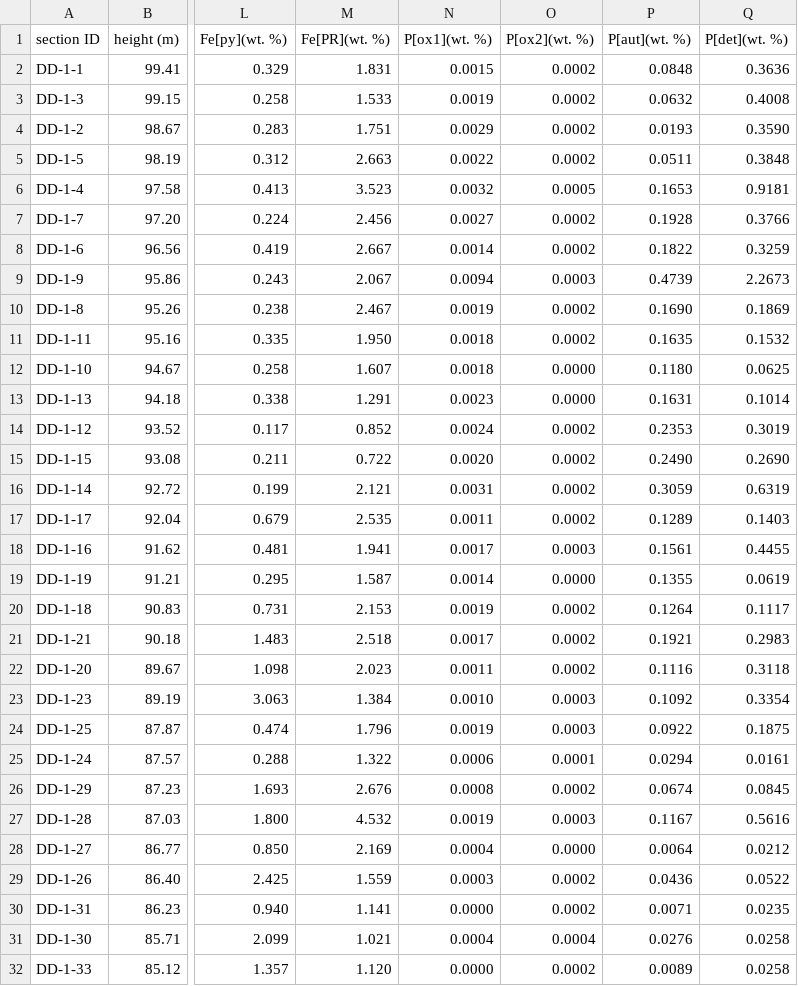
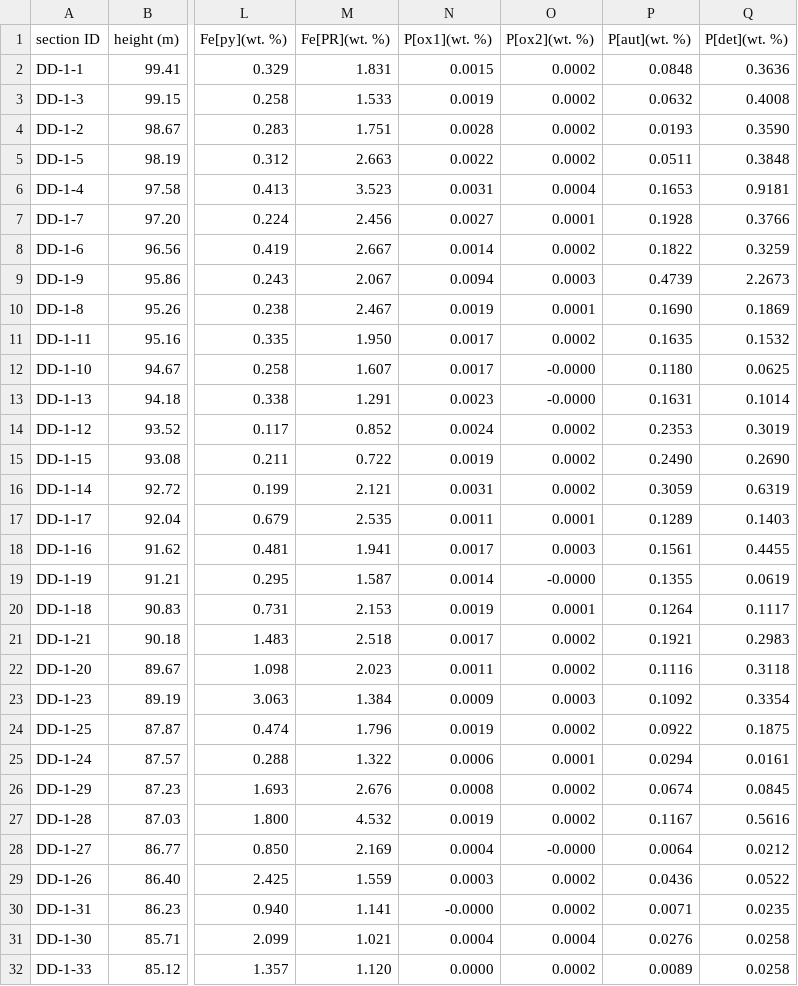
Before and after one commit to MartinSchobben/NatGeo, a CSV file: datafiles/Deltadalen.csv, drawn as a sheet; only a part is shown, gaps mark what is left out; the diff covers the shown part only; the diff names each change by its address in the sheet, - before the commit and + after, or states it on an @@ line.

```diff
--- a/datafiles/Deltadalen.csv
+++ b/datafiles/Deltadalen.csv
-N4 (P[ox1](wt. %)): 0.0029
+N4 (P[ox1](wt. %)): 0.0028
-N6 (P[ox1](wt. %)): 0.0032
+N6 (P[ox1](wt. %)): 0.0031
-O6 (P[ox2](wt. %)): 0.0005
+O6 (P[ox2](wt. %)): 0.0004
-O7 (P[ox2](wt. %)): 0.0002
+O7 (P[ox2](wt. %)): 0.0001
-O10 (P[ox2](wt. %)): 0.0002
+O10 (P[ox2](wt. %)): 0.0001
-N11:N12 (P[ox1](wt. %)): 0.0018
+N11:N12 (P[ox1](wt. %)): 0.0017
-O12:O13 (P[ox2](wt. %)): 0.0000
+O12:O13 (P[ox2](wt. %)): -0.0000
-N15 (P[ox1](wt. %)): 0.0020
+N15 (P[ox1](wt. %)): 0.0019
-O17 (P[ox2](wt. %)): 0.0002
+O17 (P[ox2](wt. %)): 0.0001
-O19 (P[ox2](wt. %)): 0.0000
+O19 (P[ox2](wt. %)): -0.0000
-O20 (P[ox2](wt. %)): 0.0002
+O20 (P[ox2](wt. %)): 0.0001
-N23 (P[ox1](wt. %)): 0.0010
+N23 (P[ox1](wt. %)): 0.0009
-O24 (P[ox2](wt. %)): 0.0003
+O24 (P[ox2](wt. %)): 0.0002
-O27 (P[ox2](wt. %)): 0.0003
+O27 (P[ox2](wt. %)): 0.0002
-O28 (P[ox2](wt. %)): 0.0000
+O28 (P[ox2](wt. %)): -0.0000
-N30 (P[ox1](wt. %)): 0.0000
+N30 (P[ox1](wt. %)): -0.0000
```
Also changed, not shown: 3 edited cells elsewhere in this file, datafiles/Festningen.csv, datafiles/Pspec.csv, 1 other file.
